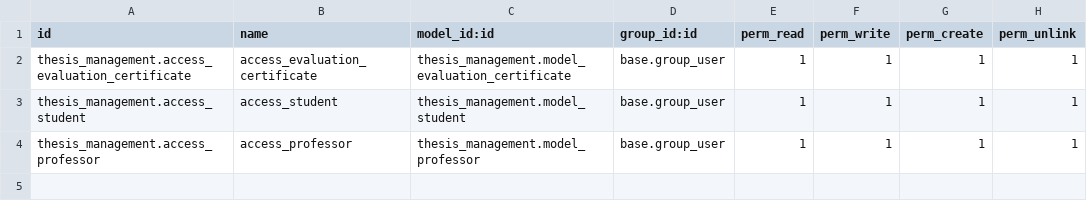
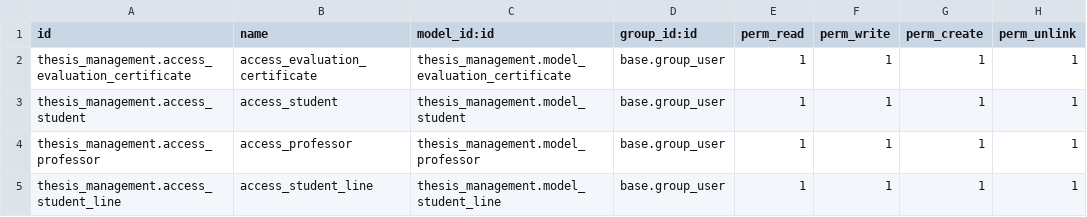
Before and after one commit to HenryNavarro1998/thesis_management, a CSV file: security/ir.model.access.csv, drawn as a sheet; the diff names each change by its address in the sheet, - before the commit and + after, or states it on an @@ line.

Commit message:
Create student lines

```diff
--- a/security/ir.model.access.csv
+++ b/security/ir.model.access.csv
+row 5: thesis_management.access_student_line | access_student_line | thesis_management.model_student_line | base.group_user | 1 | 1 | 1 | 1
```
Also changed, not shown: 4 other files.
